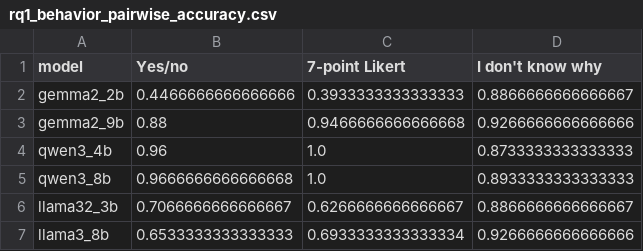
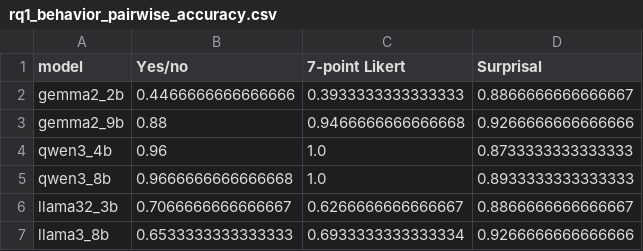
Before and after one commit to SusanWYS/Formatting-Instructions-For-NeurIPS-2026-2-, a CSV file: derived/rq1_behavior_pairwise_accuracy.csv, drawn as a sheet.

```diff
--- a/derived/rq1_behavior_pairwise_accuracy.csv
+++ b/derived/rq1_behavior_pairwise_accuracy.csv
@@ -1,2 +1,2 @@
-model,Yes/no,7-point Likert,I don't know why
+model,Yes/no,7-point Likert,Surprisal
 gemma2_2b,0.4466666666666666,0.3933333333333333,0.8866666666666667
```
Also changed, not shown: 10 other files.
